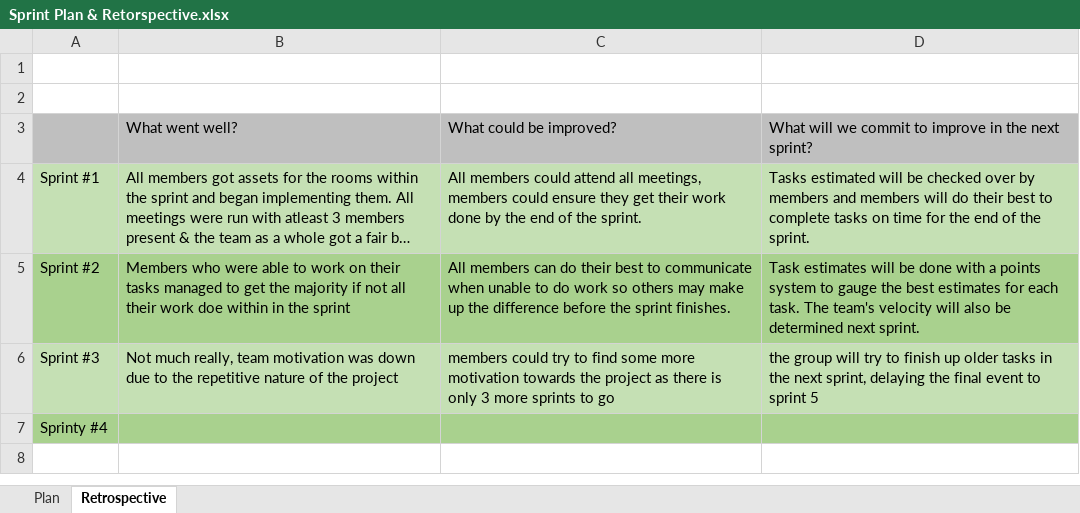
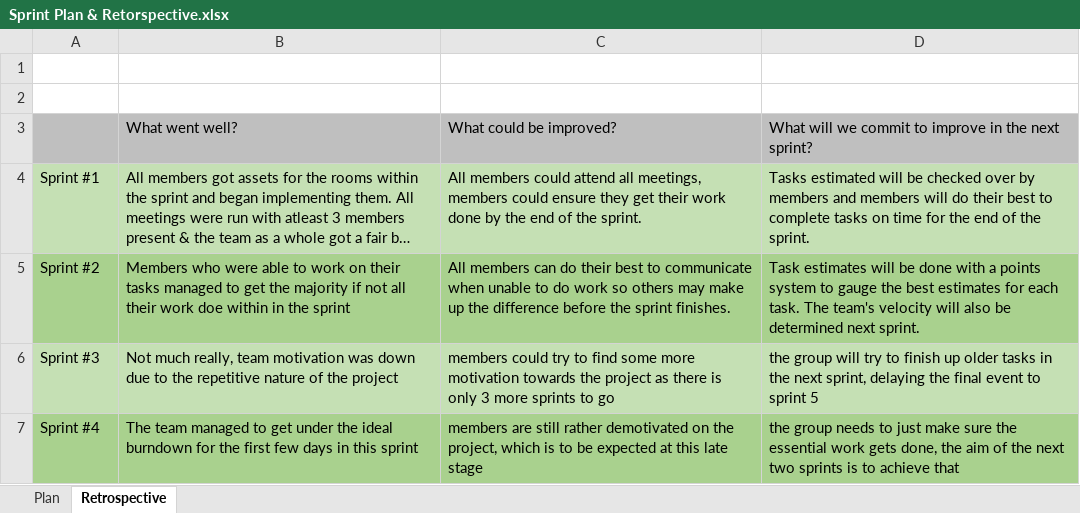
Before and after one commit to DevJUK/SWEG-MT-Project-PT2, an Excel workbook: Documents/Agile Documents/Sprint Plan & Retorspective.xlsx, sheet Retrospective, drawn as a sheet; long unchanged cells end in …; values as stored, in another font and other column widths than the file's, no borders; removed rows and columns are numbered as before the commit, all else as after; the diff names each change by its address in the sheet, - before the commit and + after, or states it on an @@ line.

Commit message:
Retrospective for sprint 4 added

```diff
--- a/Documents/Agile Documents/Sprint Plan & Retorspective.xlsx (sheet Retrospective)
+++ b/Documents/Agile Documents/Sprint Plan & Retorspective.xlsx (sheet Retrospective)
-row 7: Sprinty #4
+row 7: Sprint #4 | The team managed to get under the ideal burndown for the first few days in this sprint | members are still rather demotivated on the project, which is to be expected at this late stage | the group needs to just make sure the essential work gets done, the aim of the next two sprints is to achieve that
```
Also changed, not shown: sheet Plan.
